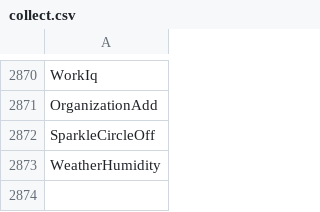
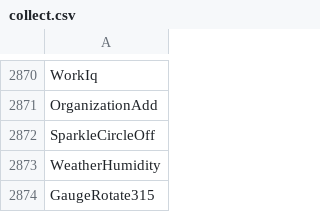
Before and after one commit to davidxuang/FluentIcons, a CSV file: seagull-icons/collect.csv, drawn as a sheet; only a part is shown, gaps mark what is left out.

```diff
--- a/seagull-icons/collect.csv
+++ b/seagull-icons/collect.csv
@@ -2873 +2873,2 @@ SparkleCircleOff
 WeatherHumidity
+GaugeRotate315
```
Also changed, not shown: 9 other files.
